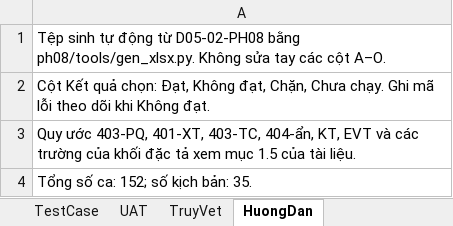
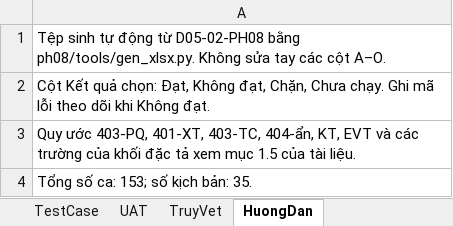
Before and after one commit to caprocute/DATAHUB, an Excel workbook: datahub-docs/05-kiem-thu/test-case/ph08/D05-02-PH08-test-case.xlsx, sheet HuongDan, drawn as a sheet; values as stored, in another font and other column widths than the file's, no borders; the diff names each change by its address in the sheet, - before the commit and + after, or states it on an @@ line.

```diff
--- a/datahub-docs/05-kiem-thu/test-case/ph08/D05-02-PH08-test-case.xlsx (sheet HuongDan)
+++ b/datahub-docs/05-kiem-thu/test-case/ph08/D05-02-PH08-test-case.xlsx (sheet HuongDan)
-A4: Tổng số ca: 152; số kịch bản: 35.
+A4: Tổng số ca: 153; số kịch bản: 35.
```
Also changed, not shown: sheet TestCase, sheet TruyVet, 45 other files.
